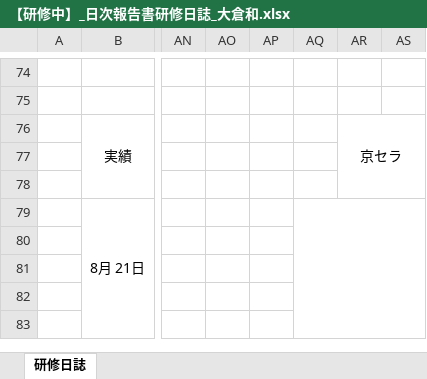
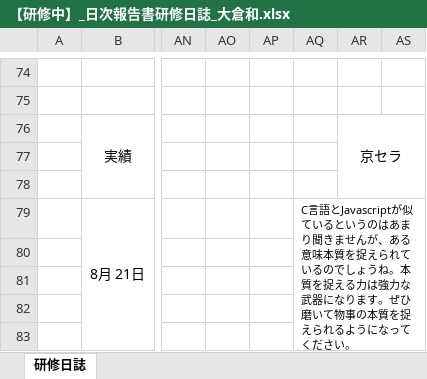
Before and after one commit to miyazaki026/git04, an Excel workbook: 【研修中】_日次報告書研修日誌_大倉和.xlsx, sheet 研修日誌, drawn as a sheet; only a part is shown, gaps mark what is left out; values as stored, in another font and other column widths than the file's, no borders; the diff names each change by its address in the sheet, - before the commit and + after, or states it on an @@ line.

```diff
--- a/【研修中】_日次報告書研修日誌_大倉和.xlsx (sheet 研修日誌)
+++ b/【研修中】_日次報告書研修日誌_大倉和.xlsx (sheet 研修日誌)
-AQ79: (empty)
+AQ79: C言語とJavascriptが似ているというのはあまり聞きませんが、ある意味本質を捉えられているのでしょうね。本質を捉える力は強力な武器になります。ぜひ磨いて物事の本質を捉えられるようになってください。
```
Also changed, not shown: 【研修中】_日次報告書研修日誌林康輝.xlsx, 【研修中】_日次報告書研修日誌＿西尾拓哉.xlsx.
